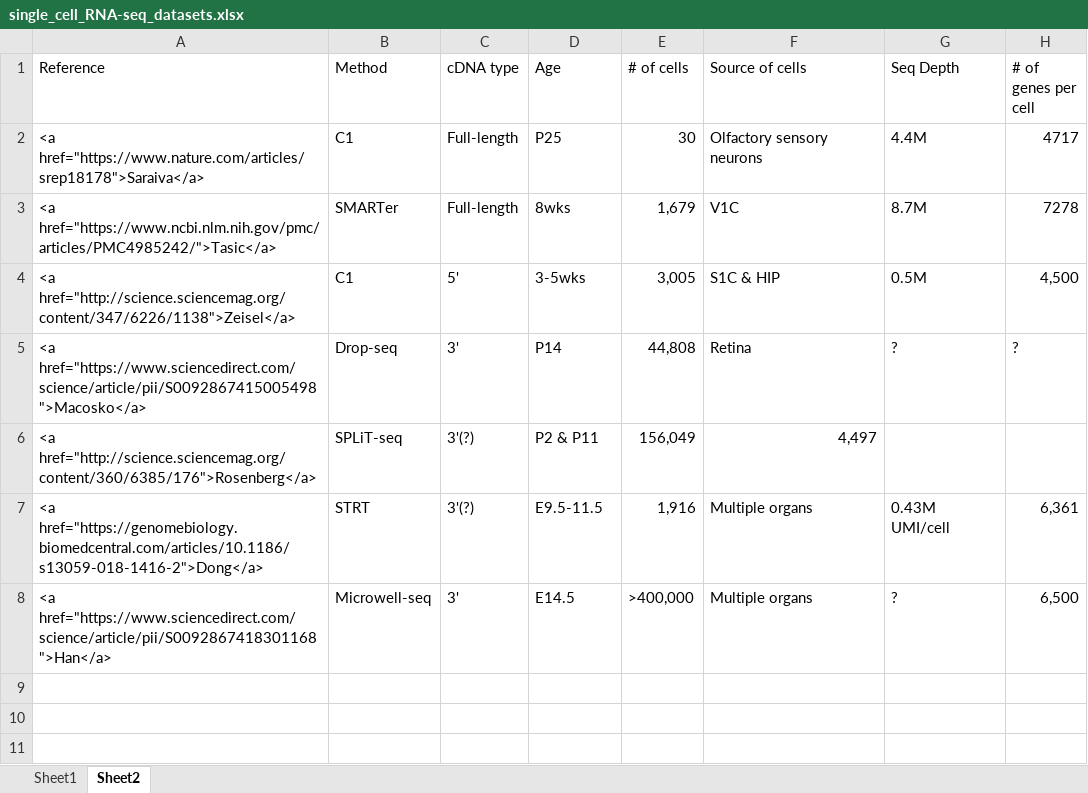
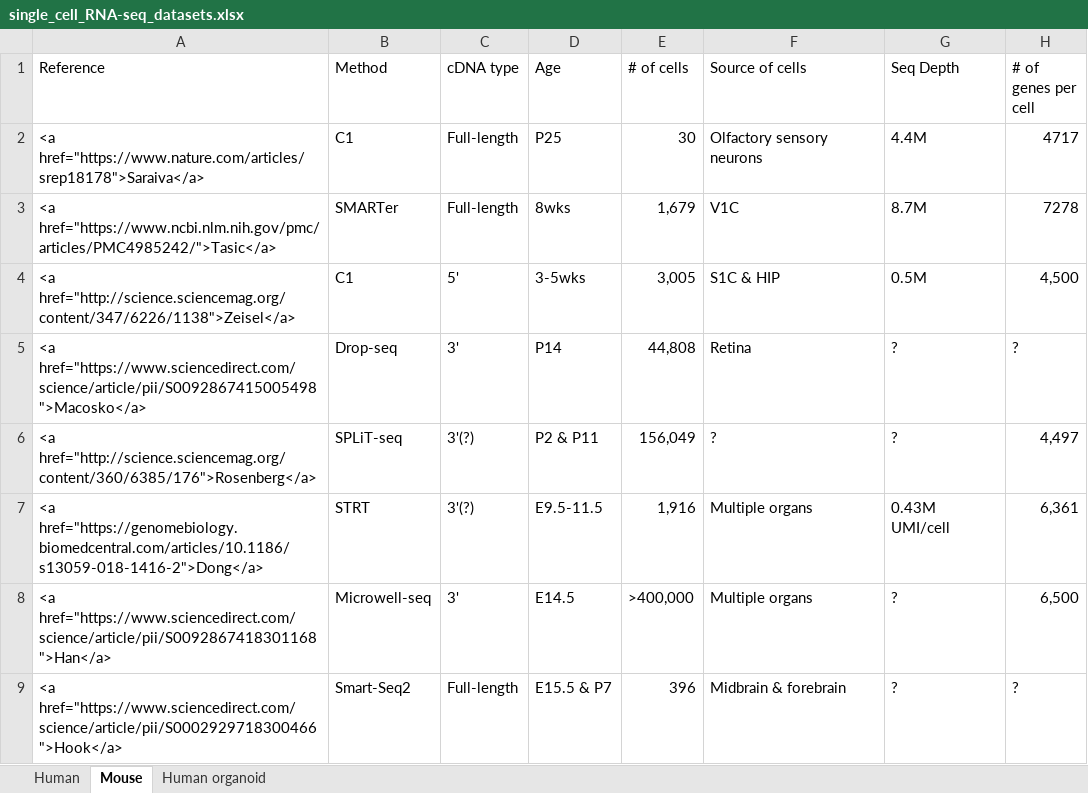
Before and after one commit to macros29/macros29.github.io, an Excel workbook: single_cell_RNA-seq_datasets.xlsx, sheet Mouse, drawn as a sheet; values as stored, in another font and other column widths than the file's, no borders; the diff names each change by its address in the sheet, - before the commit and + after, or states it on an @@ line.

```diff
--- a/single_cell_RNA-seq_datasets.xlsx (sheet Mouse)
+++ b/single_cell_RNA-seq_datasets.xlsx (sheet Mouse)
-sheet tab: Sheet1
+sheet tab: Human
-sheet tab: Sheet2
+sheet tab: Mouse
+sheet tab: Human organoid
-F6 (Source of cells): 4,497
+F6 (Source of cells): ?
-G6 (Seq Depth): (empty)
+G6 (Seq Depth): ?
-H6 (# of genes per cell): (empty)
+H6 (# of genes per cell): 4,497
+row 9: <a href="https://www.sciencedirect.com/science/article/pii/S0002929718300466">Hook</a> | Smart-Seq2 | Full-length | E15.5 & P7 | 396 | Midbrain & forebrain | ? | ?
```
Also changed, not shown: 15 other files.
